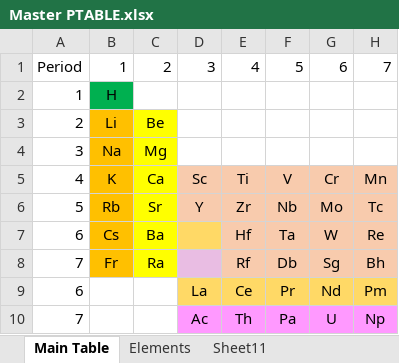
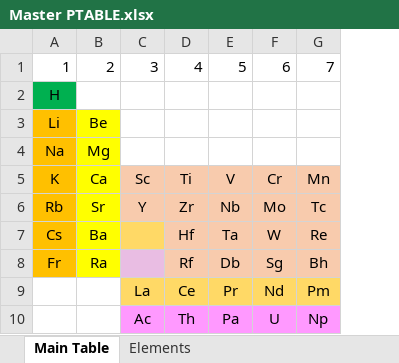
Before and after one commit to USAMRICD-UW-Fred-Hutch-Cancer-Research/Periodic-Table-of-Elements, an Excel workbook: Master PTABLE.xlsx, sheet Main Table, drawn as a sheet; only a part is shown; values as stored, in another font and other column widths than the file's, no borders; the diff names each change by its address in the sheet, - before the commit and + after, or states it on an @@ line.

```diff
--- a/Master PTABLE.xlsx (sheet Main Table)
+++ b/Master PTABLE.xlsx (sheet Main Table)
-sheet tab: Sheet11
-column A, rows 1-10: Period | 1 | 2 | 3 | 4 | 5 | 6 | 7 | 6 | 7
```
Also changed, not shown: sheet Elements, formulas that keep their value.
